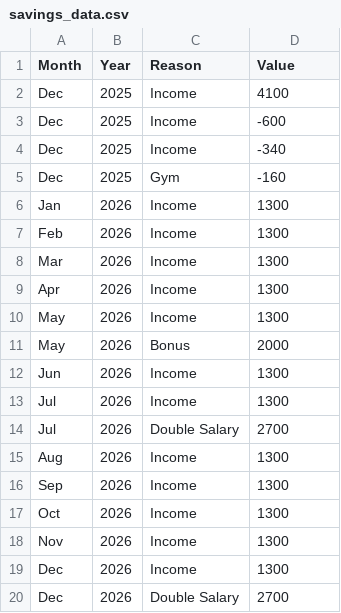
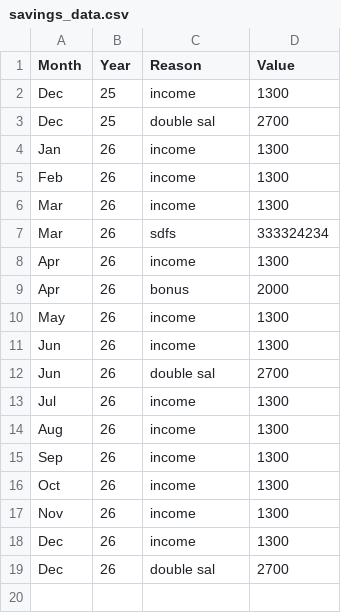
Before and after one commit to AhmadSidaoui/ahmadsidaoui.github.io, a CSV file: backend/savings_data.csv, drawn as a sheet.

```diff
--- a/backend/savings_data.csv
+++ b/backend/savings_data.csv
@@ -1,20 +1,19 @@
 Month,Year,Reason,Value
-Dec,2025,Income,4100
-Dec,2025,Income,-600
-Dec,2025,Income,-340
-Dec,2025,Gym,-160
-Jan,2026,Income,1300
-Feb,2026,Income,1300
-Mar,2026,Income,1300
-Apr,2026,Income,1300
-May,2026,Income,1300
-May,2026,Bonus,2000
-Jun,2026,Income,1300
-Jul,2026,Income,1300
-Jul,2026,Double Salary,2700
-Aug,2026,Income,1300
-Sep,2026,Income,1300
-Oct,2026,Income,1300
-Nov,2026,Income,1300
-Dec,2026,Income,1300
-Dec,2026,Double Salary,2700
+Dec,25,income,1300
+Dec,25,double sal,2700
+Jan,26,income,1300
+Feb,26,income,1300
+Mar,26,income,1300
+Mar,26,sdfs,333324234
+Apr,26,income,1300
+Apr,26,bonus,2000
+May,26,income,1300
+Jun,26,income,1300
+Jun,26,double sal,2700
+Jul,26,income,1300
+Aug,26,income,1300
+Sep,26,income,1300
+Oct,26,income,1300
+Nov,26,income,1300
+Dec,26,income,1300
+Dec,26,double sal,2700
```
Also changed, not shown: 4 other files.
